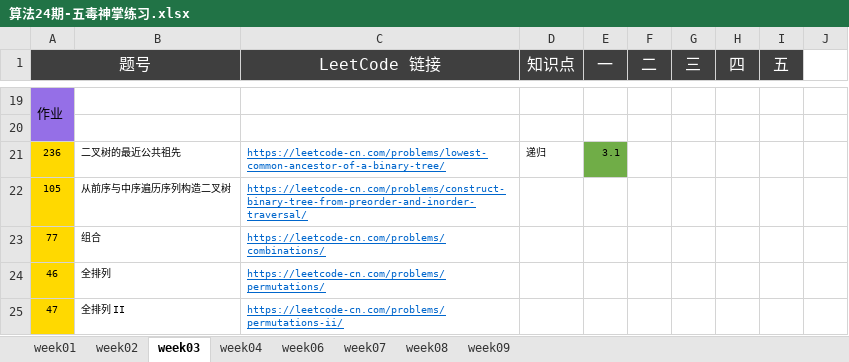
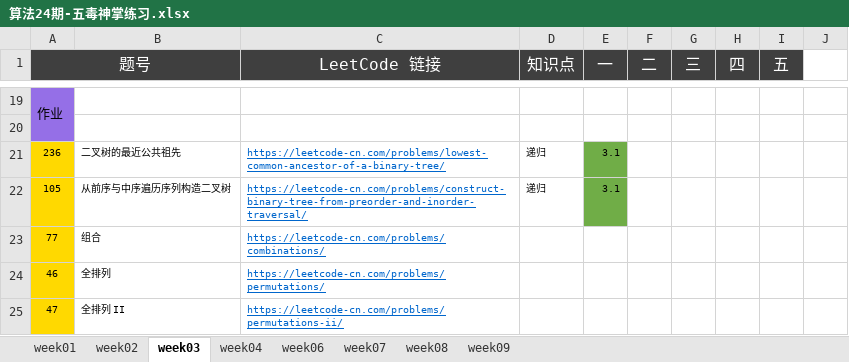
Before and after one commit to Quan-heng/LeetCodeTraining, an Excel workbook: 算法24期-五毒神掌练习.xlsx, sheet week03, drawn as a sheet; only a part is shown, gaps mark what is left out; values as stored, in another font and other column widths than the file's, no borders; the diff names each change by its address in the sheet, - before the commit and + after, or states it on an @@ line.

Commit message:
第三周

```diff
--- a/算法24期-五毒神掌练习.xlsx (sheet week03)
+++ b/算法24期-五毒神掌练习.xlsx (sheet week03)
-D22 (知识点): (empty)
+D22 (知识点): 递归
-E22 (一): (empty)
+E22 (一): 3.1
-E22 fill: none
+E22 fill: #70AD47
```
